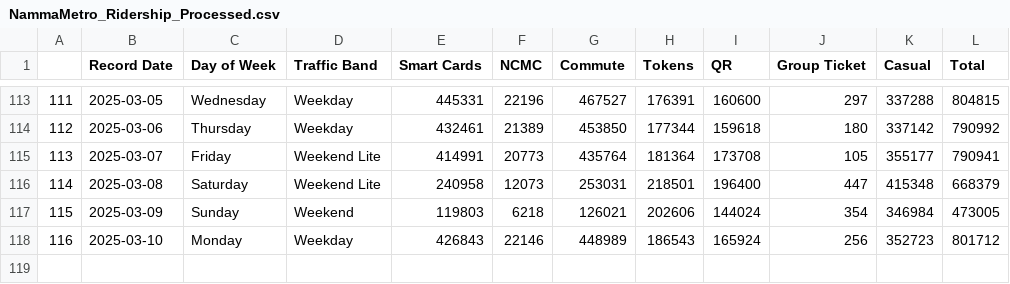
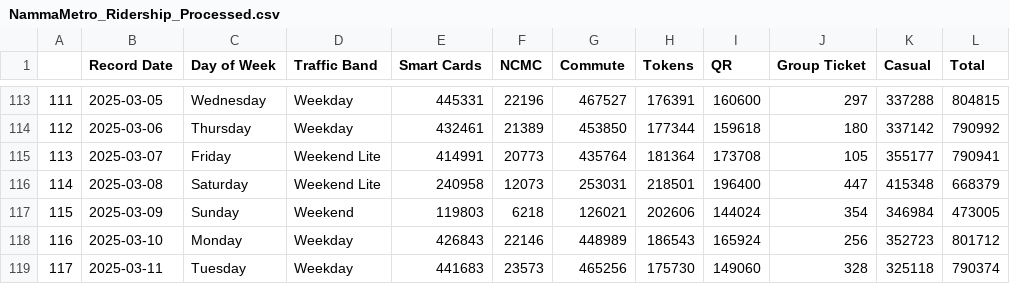
Before and after one commit to thecont1/namma-metro-ridership-tracker, a CSV file: NammaMetro_Ridership_Processed.csv, drawn as a sheet; only a part is shown, gaps mark what is left out; the diff names each change by its address in the sheet, - before the commit and + after, or states it on an @@ line.

Commit message:
added prepared csv – more useful for analysis

```diff
--- a/NammaMetro_Ridership_Processed.csv
+++ b/NammaMetro_Ridership_Processed.csv
+row 119: 117 | 2025-03-11 | Tuesday | Weekday | 441683 | 23573 | 465256 | 175730 | 149060 | 328 | 325118 | 790374
```
